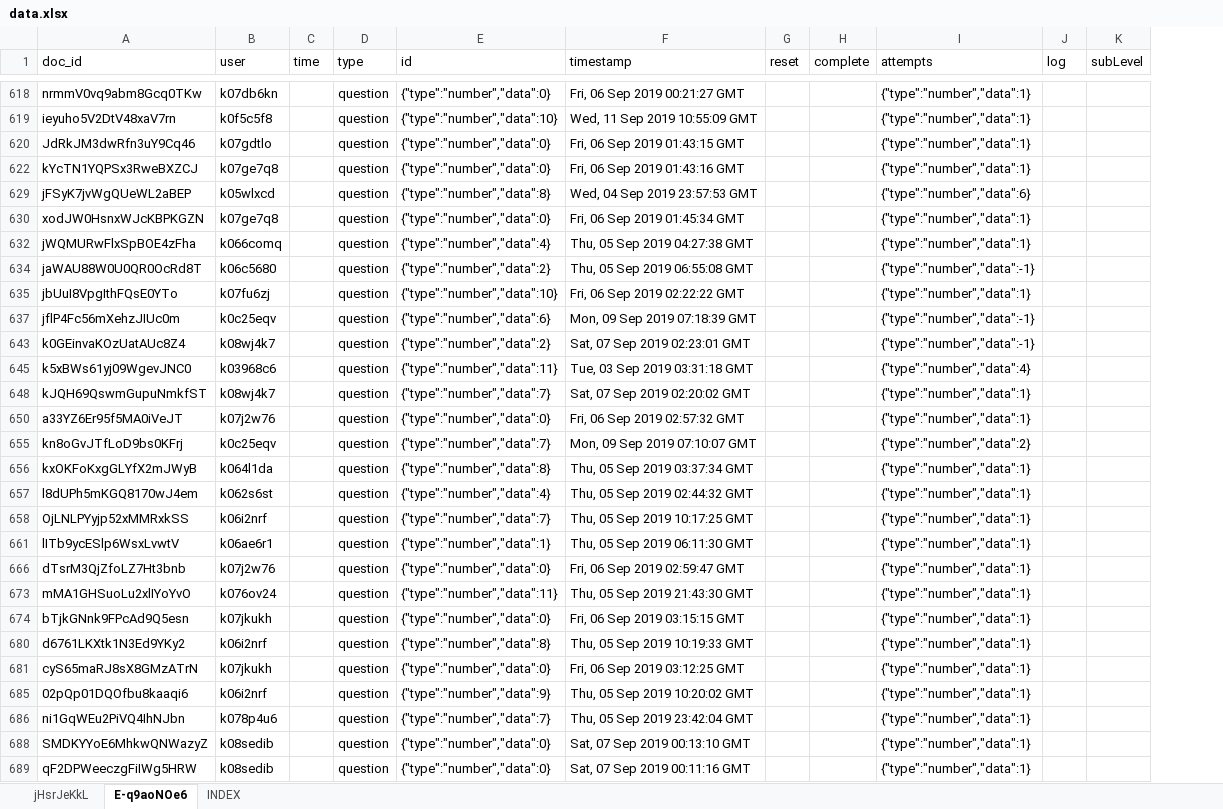
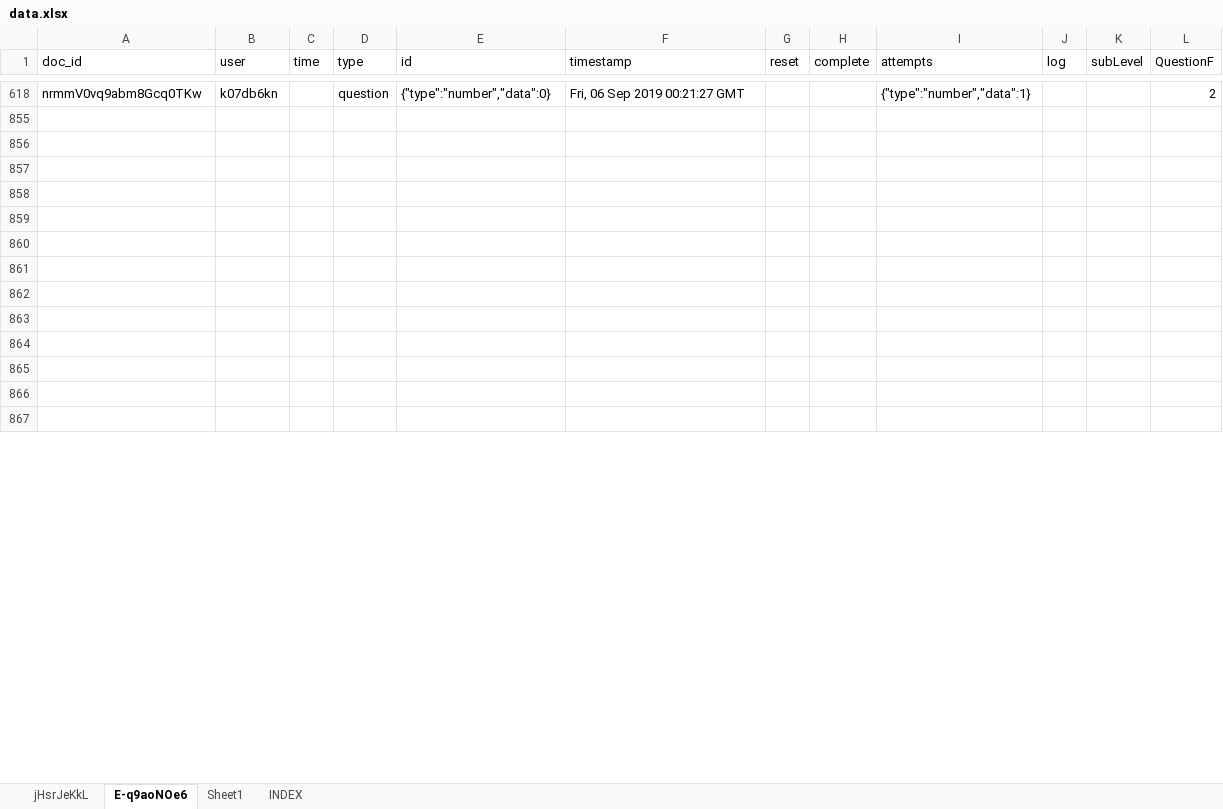
Before and after one commit to encryptededdy/P4P_Report, an Excel workbook: data.xlsx, sheet E-q9aoNOe6, drawn as a sheet; only a part is shown, gaps mark what is left out; values as stored, in another font and other column widths than the file's, no borders; removed rows and columns are numbered as before the commit, all else as after; the diff covers the shown part only; the diff names each change by its address in the sheet, - before the commit and + after, or states it on an @@ line.

```diff
--- a/data.xlsx (sheet E-q9aoNOe6)
+++ b/data.xlsx (sheet E-q9aoNOe6)
+sheet tab: Sheet1
+column L (QuestionF), row 618: 2
-row 855: ieyuho5V2DtV48xaV7rn | k0f5c5f8 |  | question | {"type":"number","data":10} | Wed, 11 Sep 2019 10:55:09 GMT |  |  | {"type":"number","data":1}
+row 855: (empty)
-row 856: JdRkJM3dwRfn3uY9Cq46 | k07gdtlo |  | question | {"type":"number","data":0} | Fri, 06 Sep 2019 01:43:15 GMT |  |  | {"type":"number","data":1}
+row 856: (empty)
-row 857: kYcTN1YQPSx3RweBXZCJ | k07ge7q8 |  | question | {"type":"number","data":0} | Fri, 06 Sep 2019 01:43:16 GMT |  |  | {"type":"number","data":1}
+row 857: (empty)
-row 858: jFSyK7jvWgQUeWL2aBEP | k05wlxcd |  | question | {"type":"number","data":8} | Wed, 04 Sep 2019 23:57:53 GMT |  |  | {"type":"number","data":6}
+row 858: (empty)
-row 859: xodJW0HsnxWJcKBPKGZN | k07ge7q8 |  | question | {"type":"number","data":0} | Fri, 06 Sep 2019 01:45:34 GMT |  |  | {"type":"number","data":1}
+row 859: (empty)
-row 860: jWQMURwFlxSpBOE4zFha | k066comq |  | question | {"type":"number","data":4} | Thu, 05 Sep 2019 04:27:38 GMT |  |  | {"type":"number","data":1}
+row 860: (empty)
-row 861: jaWAU88W0U0QR0OcRd8T | k06c5680 |  | question | {"type":"number","data":2} | Thu, 05 Sep 2019 06:55:08 GMT |  |  | {"type":"number","data":-1}
+row 861: (empty)
-row 862: jbUuI8VpgIthFQsE0YTo | k07fu6zj |  | question | {"type":"number","data":10} | Fri, 06 Sep 2019 02:22:22 GMT |  |  | {"type":"number","data":1}
+row 862: (empty)
-row 863: jflP4Fc56mXehzJIUc0m | k0c25eqv |  | question | {"type":"number","data":6} | Mon, 09 Sep 2019 07:18:39 GMT |  |  | {"type":"number","data":-1}
+row 863: (empty)
-row 864: k0GEinvaKOzUatAUc8Z4 | k08wj4k7 |  | question | {"type":"number","data":2} | Sat, 07 Sep 2019 02:23:01 GMT |  |  | {"type":"number","data":-1}
+row 864: (empty)
-row 865: k5xBWs61yj09WgevJNC0 | k03968c6 |  | question | {"type":"number","data":11} | Tue, 03 Sep 2019 03:31:18 GMT |  |  | {"type":"number","data":4}
+row 865: (empty)
-row 866: kJQH69QswmGupuNmkfST | k08wj4k7 |  | question | {"type":"number","data":7} | Sat, 07 Sep 2019 02:20:02 GMT |  |  | {"type":"number","data":1}
+row 866: (empty)
-row 867: a33YZ6Er95f5MA0iVeJT | k07j2w76 |  | question | {"type":"number","data":0} | Fri, 06 Sep 2019 02:57:32 GMT |  |  | {"type":"number","data":1}
+row 867: (empty)
@@ row 655 hidden: kn8oGvJTfLoD9bs0KFrj | k0c25eqv |  | question | {"type":"number","data":7} | Mon, 09 Sep 2019 07:10:07 GMT |  |  | {"type":"number","data":2} @@
@@ row 656 hidden: kxOKFoKxgGLYfX2mJWyB | k064l1da |  | question | {"type":"number","data":8} | Thu, 05 Sep 2019 03:37:34 GMT |  |  | {"type":"number","data":1} @@
@@ row 657 hidden: l8dUPh5mKGQ8170wJ4em | k062s6st |  | question | {"type":"number","data":4} | Thu, 05 Sep 2019 02:44:32 GMT |  |  | {"type":"number","data":1} @@
@@ row 658 hidden: OjLNLPYyjp52xMMRxkSS | k06i2nrf |  | question | {"type":"number","data":7} | Thu, 05 Sep 2019 10:17:25 GMT |  |  | {"type":"number","data":1} @@
@@ row 661 hidden: lITb9ycESlp6WsxLvwtV | k06ae6r1 |  | question | {"type":"number","data":1} | Thu, 05 Sep 2019 06:11:30 GMT |  |  | {"type":"number","data":1} @@
-row 666: dTsrM3QjZfoLZ7Ht3bnb | k07j2w76 |  | question | {"type":"number","data":0} | Fri, 06 Sep 2019 02:59:47 GMT |  |  | {"type":"number","data":1}
@@ row 673 hidden: mMA1GHSuoLu2xlIYoYvO | k076ov24 |  | question | {"type":"number","data":11} | Thu, 05 Sep 2019 21:43:30 GMT |  |  | {"type":"number","data":1} @@
-row 674: bTjkGNnk9FPcAd9Q5esn | k07jkukh |  | question | {"type":"number","data":0} | Fri, 06 Sep 2019 03:15:15 GMT |  |  | {"type":"number","data":1}
@@ row 680 hidden: d6761LKXtk1N3Ed9YKy2 | k06i2nrf |  | question | {"type":"number","data":8} | Thu, 05 Sep 2019 10:19:33 GMT |  |  | {"type":"number","data":1} @@
-row 681: cyS65maRJ8sX8GMzATrN | k07jkukh |  | question | {"type":"number","data":0} | Fri, 06 Sep 2019 03:12:25 GMT |  |  | {"type":"number","data":1}
@@ row 685 hidden: 02pQp01DQOfbu8kaaqi6 | k06i2nrf |  | question | {"type":"number","data":9} | Thu, 05 Sep 2019 10:20:02 GMT |  |  | {"type":"number","data":1} @@
@@ row 686 hidden: ni1GqWEu2PiVQ4IhNJbn | k078p4u6 |  | question | {"type":"number","data":7} | Thu, 05 Sep 2019 23:42:04 GMT |  |  | {"type":"number","data":1} @@
-row 688: SMDKYYoE6MhkwQNWazyZ | k08sedib |  | question | {"type":"number","data":0} | Sat, 07 Sep 2019 00:13:10 GMT |  |  | {"type":"number","data":1}
-row 689: qF2DPWeeczgFiIWg5HRW | k08sedib |  | question | {"type":"number","data":0} | Sat, 07 Sep 2019 00:11:16 GMT |  |  | {"type":"number","data":1}
```
Also changed, not shown: 1 added row, 65 removed rows and 212 hidden or unhidden rows elsewhere in this sheet, hidden cells, 2 other files.
